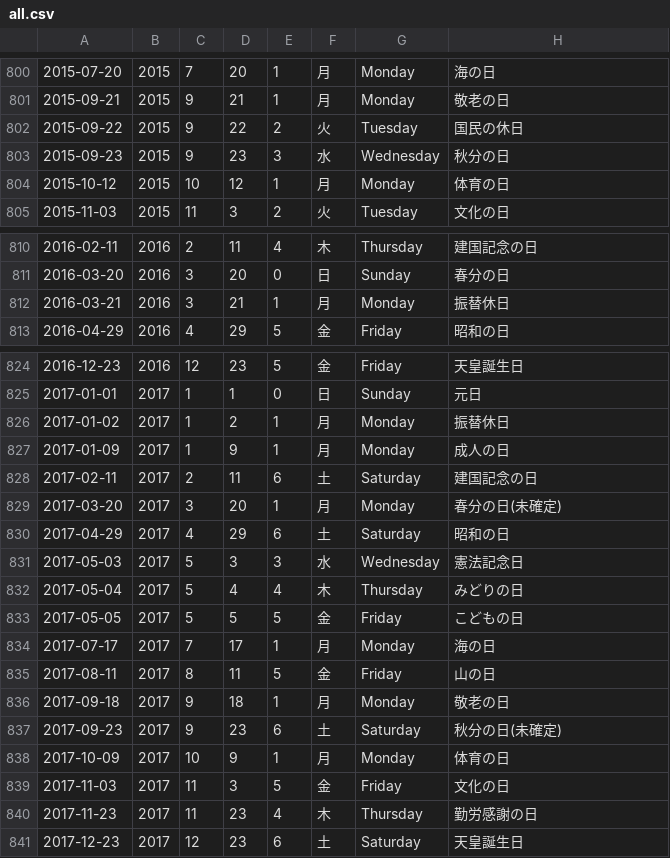
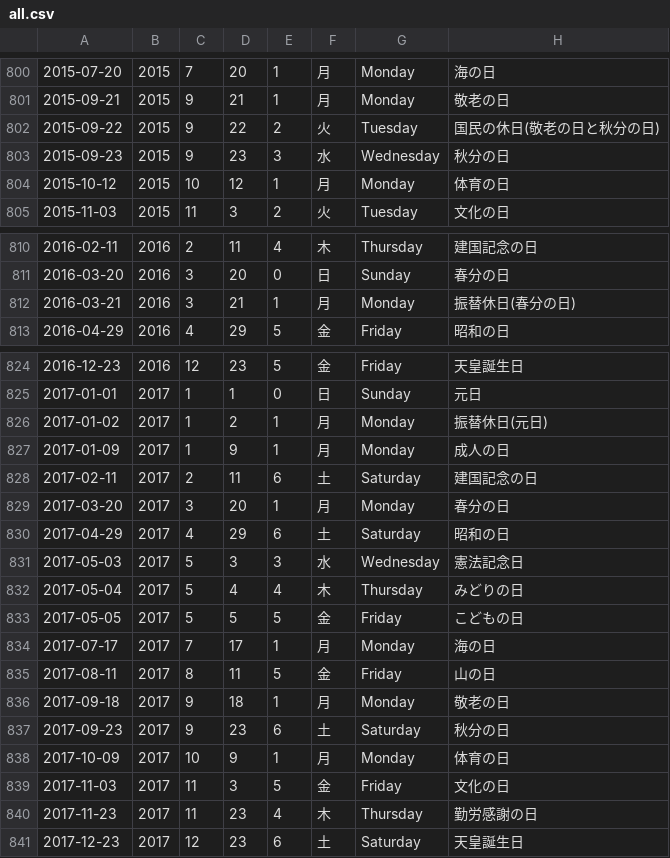
Before and after one commit to socv/holiday_in_japan, a CSV file: dst/csv_long/all.csv, drawn as a sheet; only a part is shown, gaps mark what is left out.

```diff
--- a/dst/csv_long/all.csv
+++ b/dst/csv_long/all.csv
@@ -801,3 +801,3 @@
 2015-09-21,2015,9,21,1,月,Monday,敬老の日
-2015-09-22,2015,9,22,2,火,Tuesday,国民の休日
+2015-09-22,2015,9,22,2,火,Tuesday,国民の休日(敬老の日と秋分の日)
 2015-09-23,2015,9,23,3,水,Wednesday,秋分の日
@@ -811,3 +811,3 @@
 2016-03-20,2016,3,20,0,日,Sunday,春分の日
-2016-03-21,2016,3,21,1,月,Monday,振替休日
+2016-03-21,2016,3,21,1,月,Monday,振替休日(春分の日)
 2016-04-29,2016,4,29,5,金,Friday,昭和の日
@@ -825,6 +825,6 @@
 2017-01-01,2017,1,1,0,日,Sunday,元日
-2017-01-02,2017,1,2,1,月,Monday,振替休日
+2017-01-02,2017,1,2,1,月,Monday,振替休日(元日)
 2017-01-09,2017,1,9,1,月,Monday,成人の日
 2017-02-11,2017,2,11,6,土,Saturday,建国記念の日
-2017-03-20,2017,3,20,1,月,Monday,春分の日(未確定)
+2017-03-20,2017,3,20,1,月,Monday,春分の日
 2017-04-29,2017,4,29,6,土,Saturday,昭和の日
@@ -836,3 +836,3 @@
 2017-09-18,2017,9,18,1,月,Monday,敬老の日
-2017-09-23,2017,9,23,6,土,Saturday,秋分の日(未確定)
+2017-09-23,2017,9,23,6,土,Saturday,秋分の日
 2017-10-09,2017,10,9,1,月,Monday,体育の日
```
Also changed, not shown: dst/csv_long/2015.csv, dst/csv_long/2016.csv, 32 other files.
